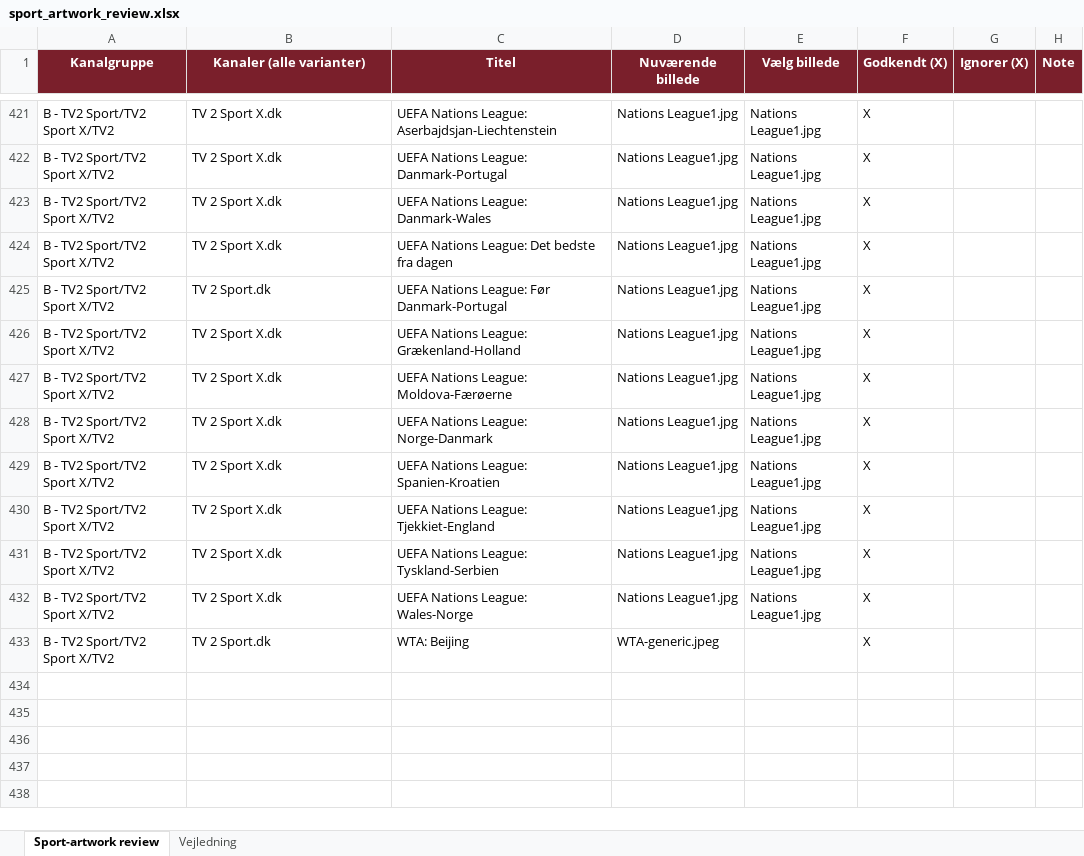
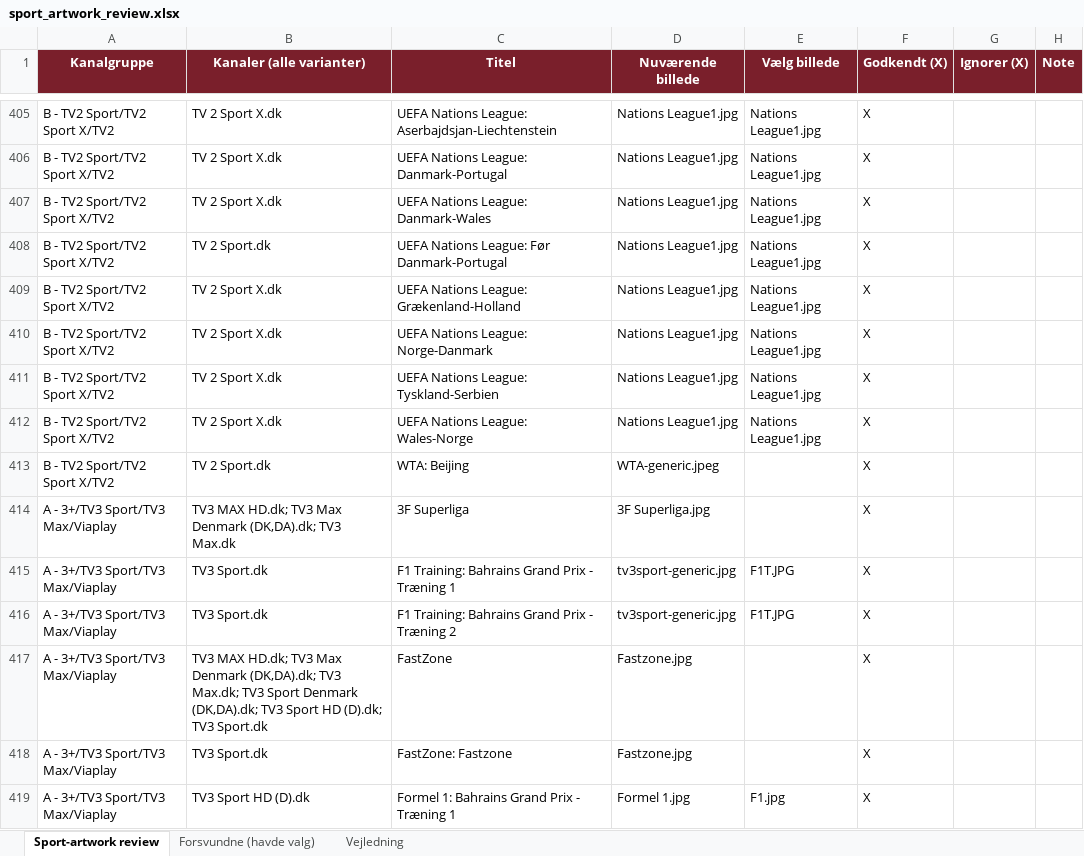
Before and after one commit to flanaganz/epgoal, an Excel workbook: data/sport_artwork_review.xlsx, sheet Sport-artwork review, drawn as a sheet; only a part is shown, gaps mark what is left out; values as stored, in another font and other column widths than the file's, no borders; removed rows and columns are numbered as before the commit, all else as after; the diff covers the shown part only; the diff names each change by its address in the sheet, - before the commit and + after, or states it on an @@ line.

Commit message:
Auto-sync EPG (sport-billeder) 2026-10-01 07:49:21

```diff
--- a/data/sport_artwork_review.xlsx (sheet Sport-artwork review)
+++ b/data/sport_artwork_review.xlsx (sheet Sport-artwork review)
+sheet tab: Forsvundne (havde valg)
-row 424: B - TV2 Sport/TV2 Sport X/TV2 | TV 2 Sport X.dk | UEFA Nations League: Det bedste fra dagen | Nations League1.jpg | Nations League1.jpg | X
-row 427: B - TV2 Sport/TV2 Sport X/TV2 | TV 2 Sport X.dk | UEFA Nations League: Moldova-Færøerne | Nations League1.jpg | Nations League1.jpg | X
-row 429: B - TV2 Sport/TV2 Sport X/TV2 | TV 2 Sport X.dk | UEFA Nations League: Spanien-Kroatien | Nations League1.jpg | Nations League1.jpg | X
-row 430: B - TV2 Sport/TV2 Sport X/TV2 | TV 2 Sport X.dk | UEFA Nations League: Tjekkiet-England | Nations League1.jpg | Nations League1.jpg | X
+row 414: A - 3+/TV3 Sport/TV3 Max/Viaplay | TV3 MAX HD.dk; TV3 Max Denmark (DK,DA).dk; TV3 Max.dk | 3F Superliga | 3F Superliga.jpg |  | X
+row 415: A - 3+/TV3 Sport/TV3 Max/Viaplay | TV3 Sport.dk | F1 Training: Bahrains Grand Prix - Træning 1 | tv3sport-generic.jpg | F1T.JPG | X
+row 416: A - 3+/TV3 Sport/TV3 Max/Viaplay | TV3 Sport.dk | F1 Training: Bahrains Grand Prix - Træning 2 | tv3sport-generic.jpg | F1T.JPG | X
+row 417: A - 3+/TV3 Sport/TV3 Max/Viaplay | TV3 MAX HD.dk; TV3 Max Denmark (DK,DA).dk; TV3 Max.dk; TV3 Sport Denmark (DK,DA).dk; TV3 Sport HD (D).dk; TV3 Sport.dk | FastZone | Fastzone.jpg |  | X
+row 418: A - 3+/TV3 Sport/TV3 Max/Viaplay | TV3 Sport.dk | FastZone: Fastzone | Fastzone.jpg |  | X
+row 419: A - 3+/TV3 Sport/TV3 Max/Viaplay | TV3 Sport HD (D).dk | Formel 1: Bahrains Grand Prix - Træning 1 | Formel 1.jpg | F1.jpg | X
```
Also changed, not shown: 103 added rows, 86 removed rows, 1 moved row and 78 edited cells elsewhere in this sheet, data/danish_artwork_review.xlsx, 11 other files.
